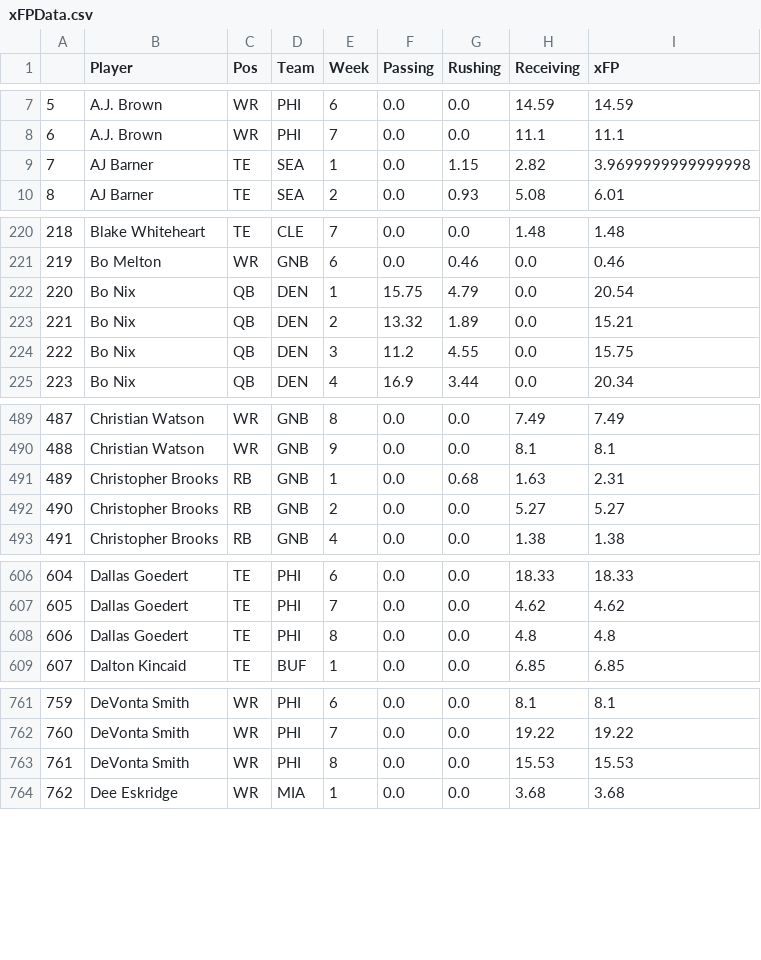
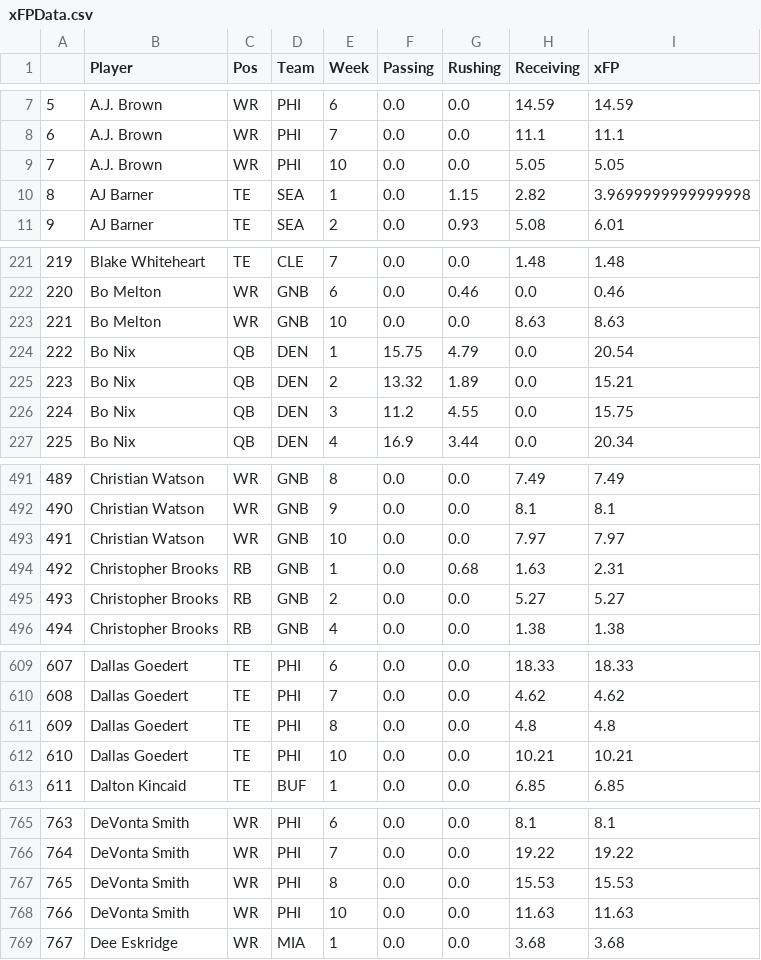
Before and after one commit to JonPGH/nflApp, a CSV file: Data/xFPData.csv, drawn as a sheet; only a part is shown, gaps mark what is left out; addresses are those after the commit; the diff covers the shown part only; the diff names each change by its address in the sheet, - before the commit and + after, or states it on an @@ line.

Commit message:
Sync files from Google Drive to Data directory

```diff
--- a/Data/xFPData.csv
+++ b/Data/xFPData.csv
+row 9: 7 | A.J. Brown | WR | PHI | 10 | 0.0 | 0.0 | 5.05 | 5.05
@@ column A renumbered from row 10 down @@
+row 223: 221 | Bo Melton | WR | GNB | 10 | 0.0 | 0.0 | 8.63 | 8.63
+row 493: 491 | Christian Watson | WR | GNB | 10 | 0.0 | 0.0 | 7.97 | 7.97
+row 612: 610 | Dallas Goedert | TE | PHI | 10 | 0.0 | 0.0 | 10.21 | 10.21
+row 768: 766 | DeVonta Smith | WR | PHI | 10 | 0.0 | 0.0 | 11.63 | 11.63
```
Also changed, not shown: 16 added rows elsewhere in this file, Data/qb_grades.csv, Data/rb_grades.csv, 7 other files.
